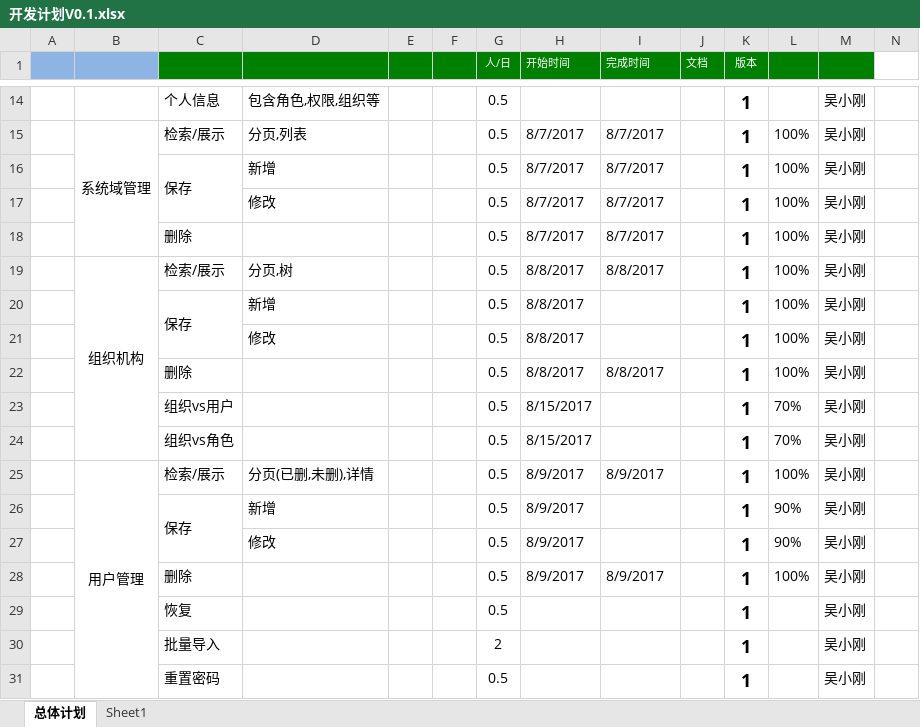
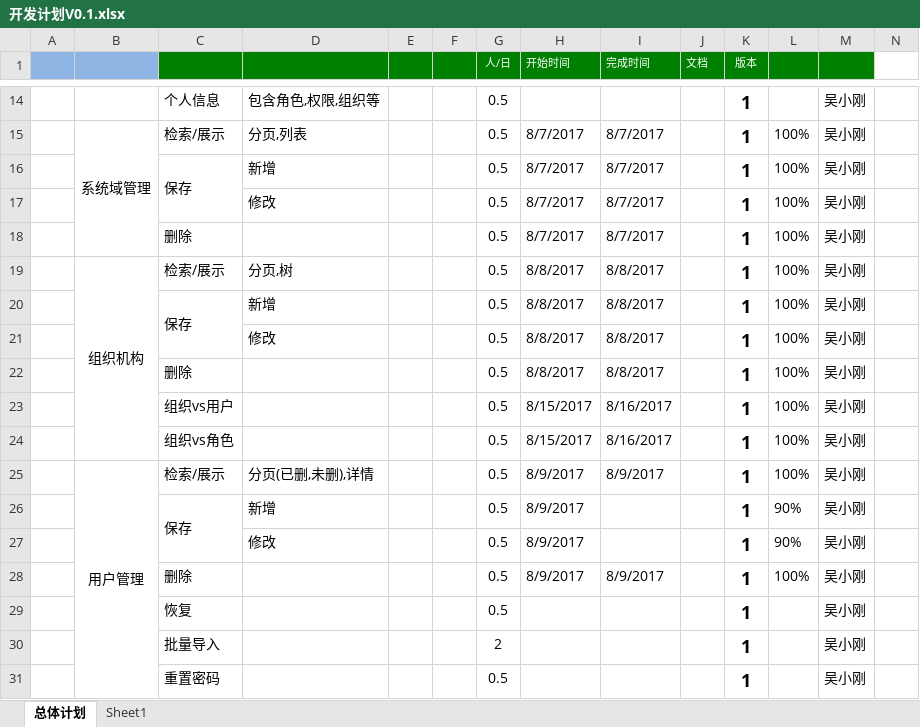
Before and after one commit to gotoworld/sc-framework, an Excel workbook: doc/开发计划V0.1.xlsx, sheet 总体计划, drawn as a sheet; only a part is shown, gaps mark what is left out; values as stored, in another font and other column widths than the file's, no borders; conditional formats not drawn; the diff names each change by its address in the sheet, - before the commit and + after, or states it on an @@ line.

```diff
--- a/doc/开发计划V0.1.xlsx (sheet 总体计划)
+++ b/doc/开发计划V0.1.xlsx (sheet 总体计划)
-I20:I21 (完成时间): (empty)
+I20:I21 (完成时间): 8/8/2017
-I23:I24 (完成时间): (empty)
+I23:I24 (完成时间): 8/16/2017
-L23:L24: 70%
+L23:L24: 100%
```
Also changed, not shown: 25 other files.
